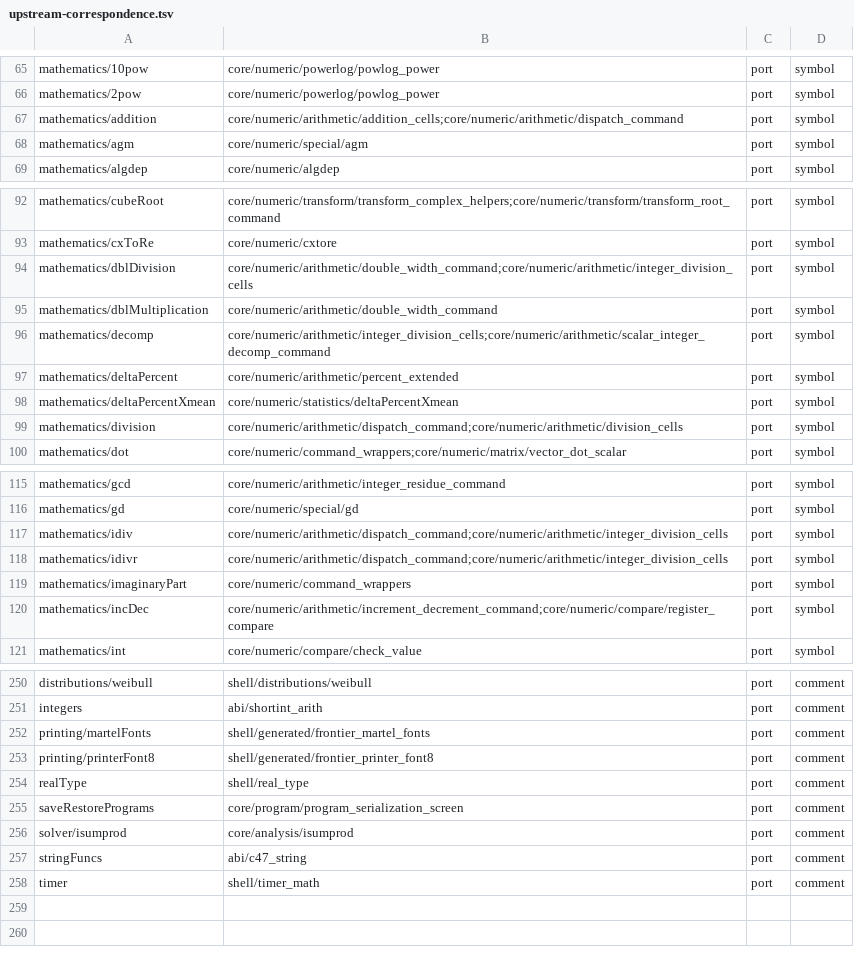
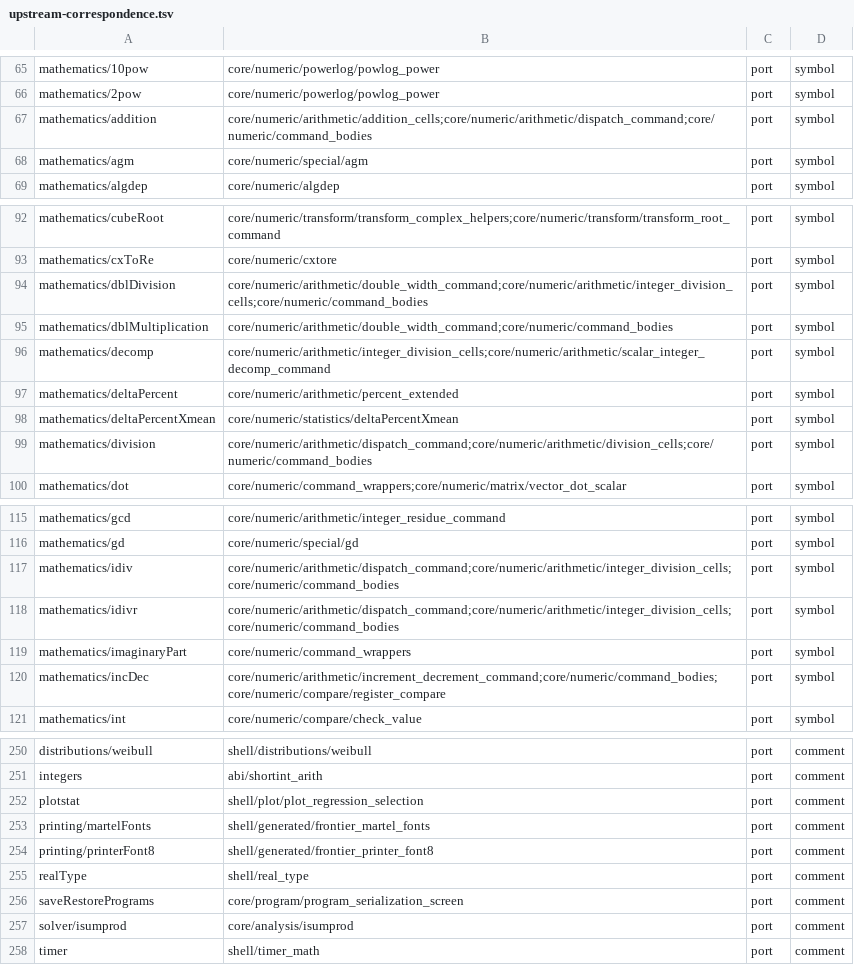
Before and after one commit to ppigazzini/z47, a TSV file: .github/project/upstream-correspondence.tsv, drawn as a sheet; only a part is shown, gaps mark what is left out; the diff covers the shown part only.

Commit message:
refactor(numeric): reach the command bodies through a comptime seam
The fronts of fnAdd, the other arithmetic commands, fnRound, the
comparisons and INC/DEC called upstream's full command bodies through
symbols exported as z47_math_wrappers_legacy_*, so that the fake-surface
parity harness could link no-op stubs in their place. The bodies are
live and are the faithful ports, so "legacy" misnamed them, and the
link seam put 20 invented names in z47's authored ABI.

command_bodies.zig imports the body owners in product builds and hands
the harness no-ops on the fake surface. The bodies keep their upstream
names as plain functions; noinline keeps each in its own section (QSPI
on the DM42 packages) rather than inlined into its front, which cost
272 bytes of DMCP flash before and 80 after. runtime.legacy goes,
including 50 @extern bindings to symbols nothing defined or called.
Authored ABI 151 -> 131; callconv_c_sites 3274 -> 3253.

zig build both, test:unit, dmcp (flash 689224, .bss headroom 112),
math_command_wrappers_parity, math_random_parity and
math_wrappers_full_core_parity exit 0; Windows and macOS type-check
43/43; check-authored-abi, check-module-graph and the other gate
scripts exit 0.

```diff
--- a/.github/project/upstream-correspondence.tsv
+++ b/.github/project/upstream-correspondence.tsv
@@ -66,3 +66,3 @@ mathematics/10pow	core/numeric/powerlog/powlog_power	port	symbol
 mathematics/2pow	core/numeric/powerlog/powlog_power	port	symbol
-mathematics/addition	core/numeric/arithmetic/addition_cells;core/numeric/arithmetic/dispatch_command	port	symbol
+mathematics/addition	core/numeric/arithmetic/addition_cells;core/numeric/arithmetic/dispatch_command;core/numeric/command_bodies	port	symbol
 mathematics/agm	core/numeric/special/agm	port	symbol
@@ -93,4 +93,4 @@ mathematics/cubeRoot	core/numeric/transform/transform_complex_helpers;core/numer
 mathematics/cxToRe	core/numeric/cxtore	port	symbol
-mathematics/dblDivision	core/numeric/arithmetic/double_width_command;core/numeric/arithmetic/integer_division_cells	port	symbol
-mathematics/dblMultiplication	core/numeric/arithmetic/double_width_command	port	symbol
+mathematics/dblDivision	core/numeric/arithmetic/double_width_command;core/numeric/arithmetic/integer_division_cells;core/numeric/command_bodies	port	symbol
+mathematics/dblMultiplication	core/numeric/arithmetic/double_width_command;core/numeric/command_bodies	port	symbol
 mathematics/decomp	core/numeric/arithmetic/integer_division_cells;core/numeric/arithmetic/scalar_integer_decomp_command	port	symbol
@@ -98,3 +98,3 @@ mathematics/deltaPercent	core/numeric/arithmetic/percent_extended	port	symbol
 mathematics/deltaPercentXmean	core/numeric/statistics/deltaPercentXmean	port	symbol
-mathematics/division	core/numeric/arithmetic/dispatch_command;core/numeric/arithmetic/division_cells	port	symbol
+mathematics/division	core/numeric/arithmetic/dispatch_command;core/numeric/arithmetic/division_cells;core/numeric/command_bodies	port	symbol
 mathematics/dot	core/numeric/command_wrappers;core/numeric/matrix/vector_dot_scalar	port	symbol
@@ -116,6 +116,6 @@ mathematics/gcd	core/numeric/arithmetic/integer_residue_command	port	symbol
 mathematics/gd	core/numeric/special/gd	port	symbol
-mathematics/idiv	core/numeric/arithmetic/dispatch_command;core/numeric/arithmetic/integer_division_cells	port	symbol
-mathematics/idivr	core/numeric/arithmetic/dispatch_command;core/numeric/arithmetic/integer_division_cells	port	symbol
+mathematics/idiv	core/numeric/arithmetic/dispatch_command;core/numeric/arithmetic/integer_division_cells;core/numeric/command_bodies	port	symbol
+mathematics/idivr	core/numeric/arithmetic/dispatch_command;core/numeric/arithmetic/integer_division_cells;core/numeric/command_bodies	port	symbol
 mathematics/imaginaryPart	core/numeric/command_wrappers	port	symbol
-mathematics/incDec	core/numeric/arithmetic/increment_decrement_command;core/numeric/compare/register_compare	port	symbol
+mathematics/incDec	core/numeric/arithmetic/increment_decrement_command;core/numeric/command_bodies;core/numeric/compare/register_compare	port	symbol
 mathematics/int	core/numeric/compare/check_value	port	symbol
@@ -251,2 +251,3 @@ distributions/weibull	shell/distributions/weibull	port	comment
 integers	abi/shortint_arith	port	comment
+plotstat	shell/plot/plot_regression_selection	port	comment
 printing/martelFonts	shell/generated/frontier_martel_fonts	port	comment
@@ -256,3 +257,2 @@ saveRestorePrograms	core/program/program_serialization_screen	port	comment
 solver/isumprod	core/analysis/isumprod	port	comment
-stringFuncs	abi/c47_string	port	comment
 timer	shell/timer_math	port	comment
```
Also changed, not shown: 4 edited cells elsewhere in this file, 15 other files.
